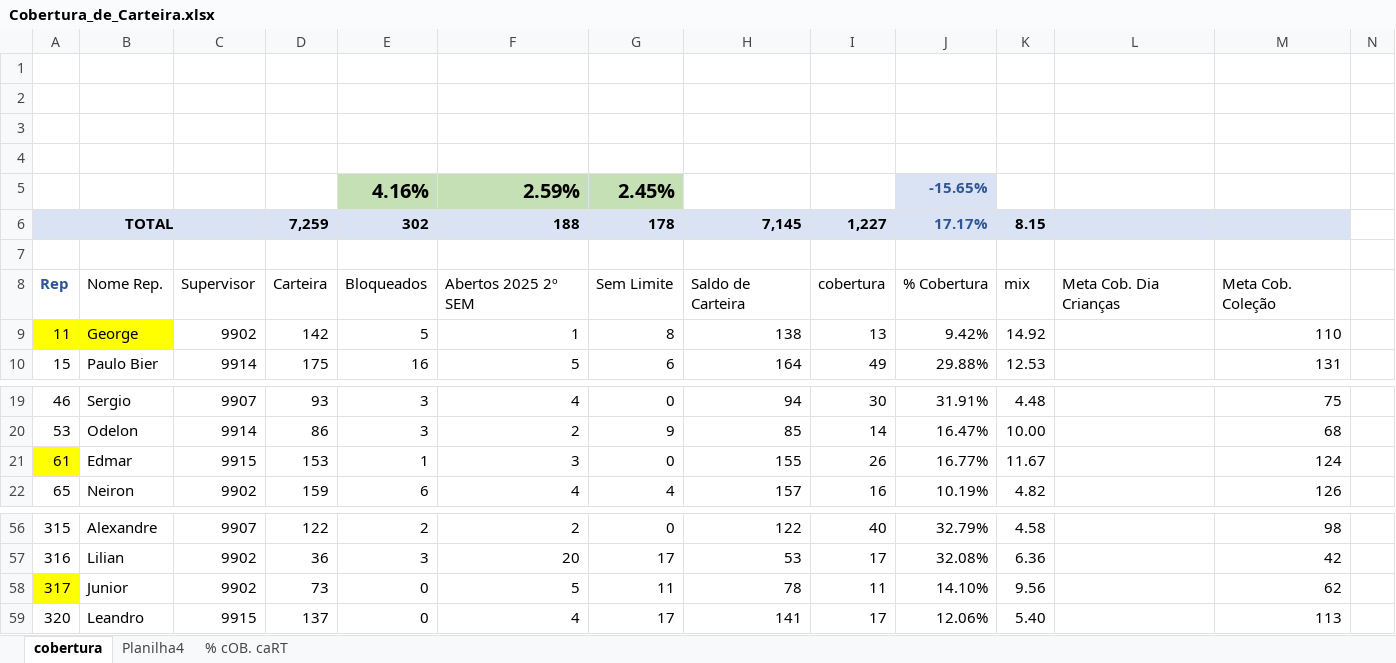
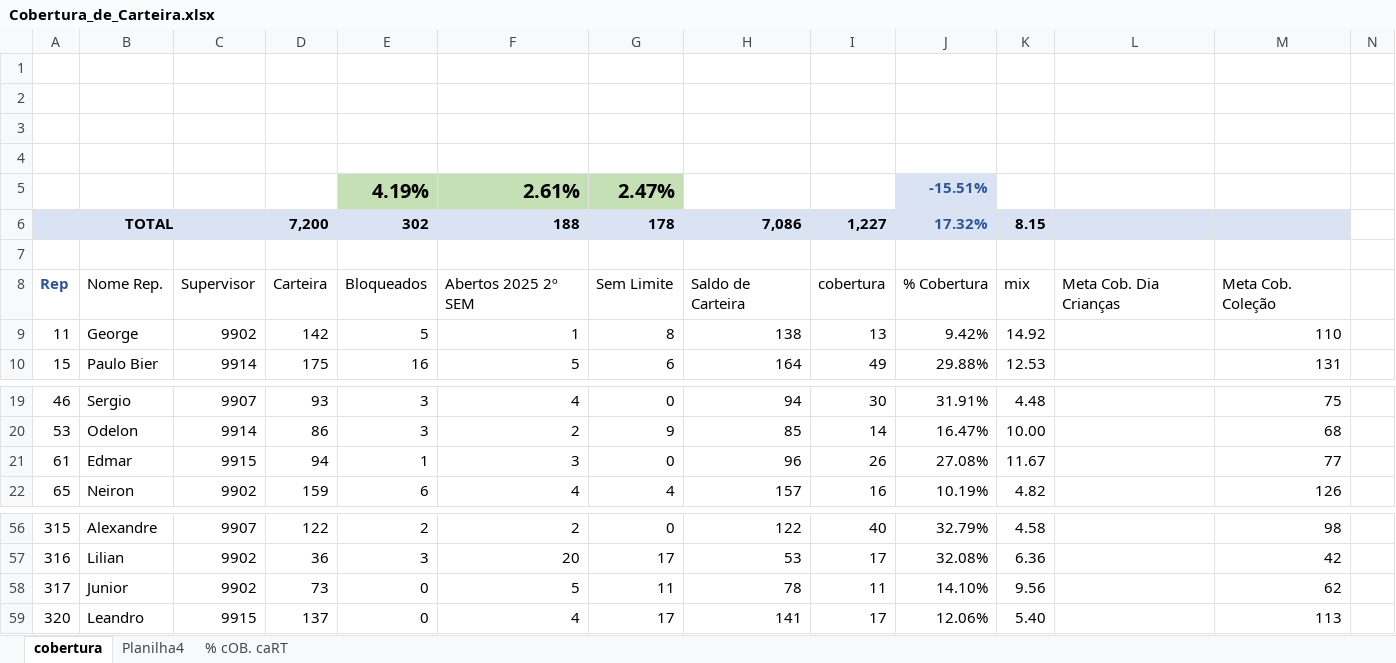
Before and after one commit to carlinhosg7/cob_cart, an Excel workbook: Cobertura_de_Carteira.xlsx, sheet cobertura, drawn as a sheet; only a part is shown, gaps mark what is left out; values as stored, in another font and other column widths than the file's, no borders; charts and pictures and conditional formats and table styles not drawn; removed rows and columns are numbered as before the commit, all else as after; rows hold the shown columns only; the diff names each change by its address in the sheet, - before the commit and + after, or states it on an @@ line.

Commit message:
atualização base de dados 02-07

```diff
--- a/Cobertura_de_Carteira.xlsx (sheet cobertura)
+++ b/Cobertura_de_Carteira.xlsx (sheet cobertura)
-row 5:  |  |  |  | 4.16% | 2.59% | 2.45% |  |  | -15.65%
+row 5:  |  |  |  | 4.19% | 2.61% | 2.47% |  |  | -15.51%
-D6: 7,259
+D6: 7,200
-H6: 7,145
+H6: 7,086
-J6: 17.17%
+J6: 17.32%
-A9:B9 fill: #FFFF00
+A9:B9 fill: none
-A21 fill: #FFFF00
+A21 fill: none
-D21: 153
+D21: 94
-H21: 155
+H21: 96
-J21: 16.77%
+J21: 27.08%
-M21: 124
+M21: 77
-A58 fill: #FFFF00
+A58 fill: none
```
